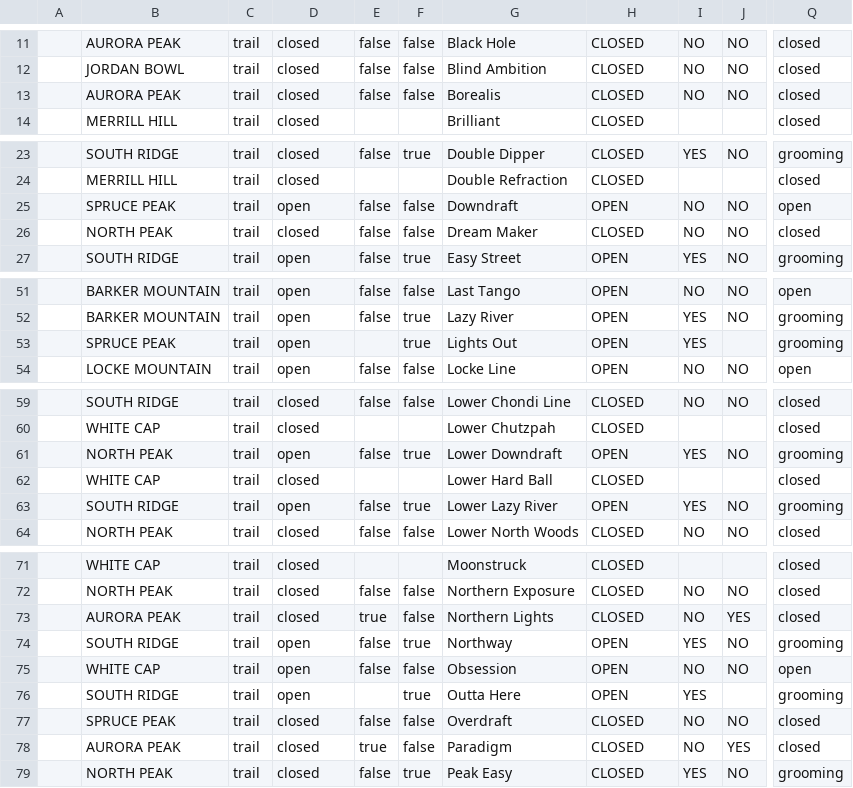
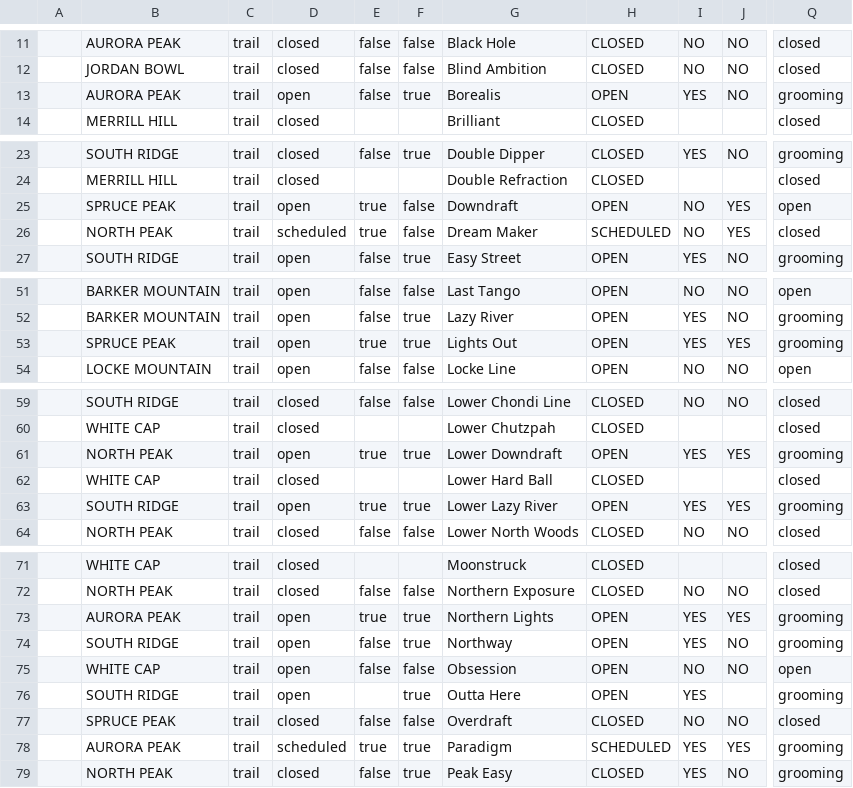
Before and after one commit to abkfenris/SundayRiverConditions, a CSV file: trails.csv, drawn as a sheet; only a part is shown, gaps mark what is left out; the diff names each change by its address in the sheet, - before the commit and + after, or states it on an @@ line.

```diff
--- a/trails.csv
+++ b/trails.csv
-D13: closed
+D13: open
-F13: false
+F13: true
-H13: CLOSED
+H13: OPEN
-I13: NO
+I13: YES
-Q13: closed
+Q13: grooming
-E25:E26: false
+E25:E26: true
-J25:J26: NO
+J25:J26: YES
-D26: closed
+D26: scheduled
-H26: CLOSED
+H26: SCHEDULED
-E53: (empty)
+E53: true
-J53: (empty)
+J53: YES
-E61: false
+E61: true
-J61: NO
+J61: YES
-E63: false
+E63: true
-J63: NO
+J63: YES
-D73: closed
+D73: open
-F73: false
+F73: true
-H73: CLOSED
+H73: OPEN
-I73: NO
+I73: YES
-Q73: closed
+Q73: grooming
-D78: closed
+D78: scheduled
-F78: false
+F78: true
-H78: CLOSED
+H78: SCHEDULED
-I78: NO
+I78: YES
-Q78: closed
+Q78: grooming
```
Also changed, not shown: lifts.csv, 1 other file.
